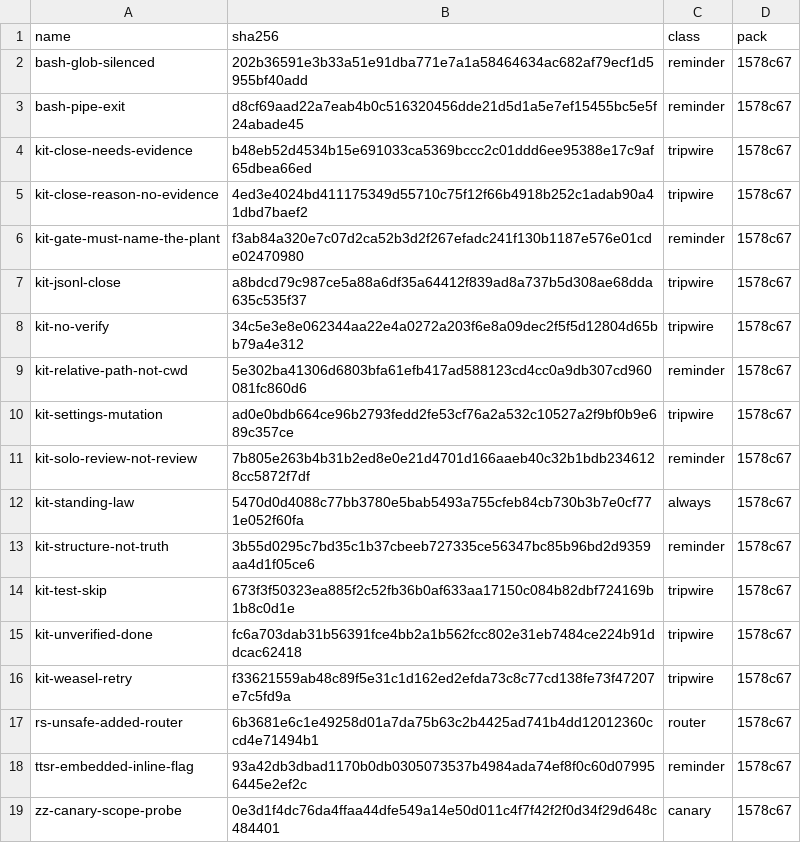
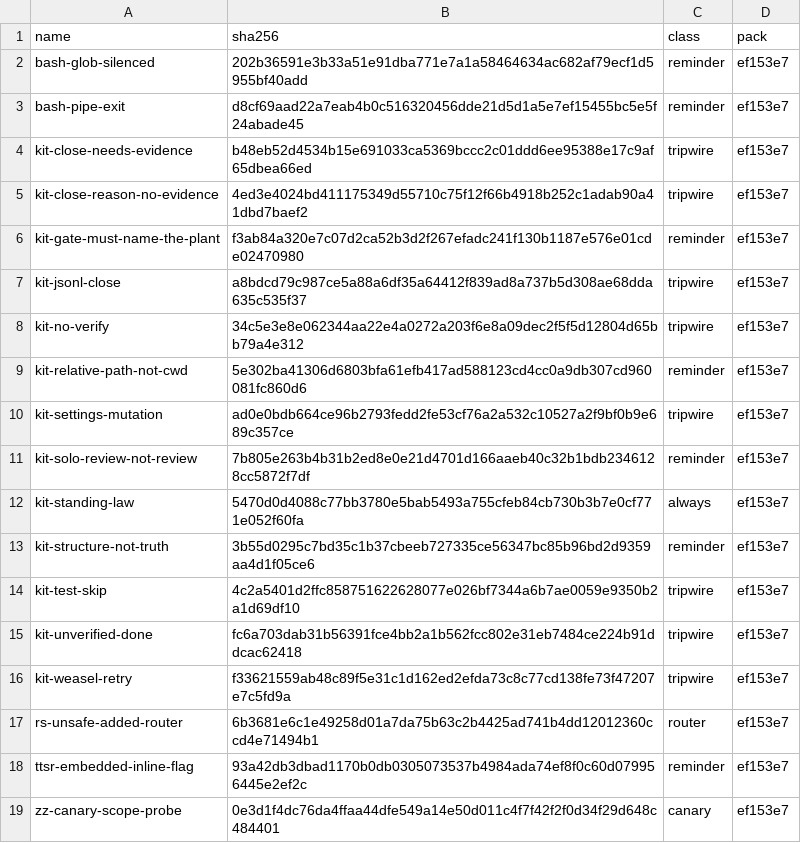
Before and after one commit to JYeswak/omp-kit-companion, a TSV file: MANIFEST.tsv, drawn as a sheet.

```diff
--- a/MANIFEST.tsv
+++ b/MANIFEST.tsv
@@ -1,19 +1,19 @@
 name	sha256	class	pack
-bash-glob-silenced	202b36591e3b33a51e91dba771e7a1a58464634ac682af79ecf1d5955bf40add	reminder	1578c67
-bash-pipe-exit	d8cf69aad22a7eab4b0c516320456dde21d5d1a5e7ef15455bc5e5f24abade45	reminder	1578c67
-kit-close-needs-evidence	b48eb52d4534b15e691033ca5369bccc2c01ddd6ee95388e17c9af65dbea66ed	tripwire	1578c67
-kit-close-reason-no-evidence	4ed3e4024bd411175349d55710c75f12f66b4918b252c1adab90a41dbd7baef2	tripwire	1578c67
-kit-gate-must-name-the-plant	f3ab84a320e7c07d2ca52b3d2f267efadc241f130b1187e576e01cde02470980	reminder	1578c67
-kit-jsonl-close	a8bdcd79c987ce5a88a6df35a64412f839ad8a737b5d308ae68dda635c535f37	tripwire	1578c67
-kit-no-verify	34c5e3e8e062344aa22e4a0272a203f6e8a09dec2f5f5d12804d65bb79a4e312	tripwire	1578c67
-kit-relative-path-not-cwd	5e302ba41306d6803bfa61efb417ad588123cd4cc0a9db307cd960081fc860d6	reminder	1578c67
-kit-settings-mutation	ad0e0bdb664ce96b2793fedd2fe53cf76a2a532c10527a2f9bf0b9e689c357ce	tripwire	1578c67
-kit-solo-review-not-review	7b805e263b4b31b2ed8e0e21d4701d166aaeb40c32b1bdb2346128cc5872f7df	reminder	1578c67
-kit-standing-law	5470d0d4088c77bb3780e5bab5493a755cfeb84cb730b3b7e0cf771e052f60fa	always	1578c67
-kit-structure-not-truth	3b55d0295c7bd35c1b37cbeeb727335ce56347bc85b96bd2d9359aa4d1f05ce6	reminder	1578c67
-kit-test-skip	673f3f50323ea885f2c52fb36b0af633aa17150c084b82dbf724169b1b8c0d1e	tripwire	1578c67
-kit-unverified-done	fc6a703dab31b56391fce4bb2a1b562fcc802e31eb7484ce224b91ddcac62418	tripwire	1578c67
-kit-weasel-retry	f33621559ab48c89f5e31c1d162ed2efda73c8c77cd138fe73f47207e7c5fd9a	tripwire	1578c67
-rs-unsafe-added-router	6b3681e6c1e49258d01a7da75b63c2b4425ad741b4dd12012360ccd4e71494b1	router	1578c67
-ttsr-embedded-inline-flag	93a42db3dbad1170b0db0305073537b4984ada74ef8f0c60d079956445e2ef2c	reminder	1578c67
-zz-canary-scope-probe	0e3d1f4dc76da4ffaa44dfe549a14e50d011c4f7f42f2f0d34f29d648c484401	canary	1578c67
+bash-glob-silenced	202b36591e3b33a51e91dba771e7a1a58464634ac682af79ecf1d5955bf40add	reminder	ef153e7
+bash-pipe-exit	d8cf69aad22a7eab4b0c516320456dde21d5d1a5e7ef15455bc5e5f24abade45	reminder	ef153e7
+kit-close-needs-evidence	b48eb52d4534b15e691033ca5369bccc2c01ddd6ee95388e17c9af65dbea66ed	tripwire	ef153e7
+kit-close-reason-no-evidence	4ed3e4024bd411175349d55710c75f12f66b4918b252c1adab90a41dbd7baef2	tripwire	ef153e7
+kit-gate-must-name-the-plant	f3ab84a320e7c07d2ca52b3d2f267efadc241f130b1187e576e01cde02470980	reminder	ef153e7
+kit-jsonl-close	a8bdcd79c987ce5a88a6df35a64412f839ad8a737b5d308ae68dda635c535f37	tripwire	ef153e7
+kit-no-verify	34c5e3e8e062344aa22e4a0272a203f6e8a09dec2f5f5d12804d65bb79a4e312	tripwire	ef153e7
+kit-relative-path-not-cwd	5e302ba41306d6803bfa61efb417ad588123cd4cc0a9db307cd960081fc860d6	reminder	ef153e7
+kit-settings-mutation	ad0e0bdb664ce96b2793fedd2fe53cf76a2a532c10527a2f9bf0b9e689c357ce	tripwire	ef153e7
+kit-solo-review-not-review	7b805e263b4b31b2ed8e0e21d4701d166aaeb40c32b1bdb2346128cc5872f7df	reminder	ef153e7
+kit-standing-law	5470d0d4088c77bb3780e5bab5493a755cfeb84cb730b3b7e0cf771e052f60fa	always	ef153e7
+kit-structure-not-truth	3b55d0295c7bd35c1b37cbeeb727335ce56347bc85b96bd2d9359aa4d1f05ce6	reminder	ef153e7
+kit-test-skip	4c2a5401d2ffc858751622628077e026bf7344a6b7ae0059e9350b2a1d69df10	tripwire	ef153e7
+kit-unverified-done	fc6a703dab31b56391fce4bb2a1b562fcc802e31eb7484ce224b91ddcac62418	tripwire	ef153e7
+kit-weasel-retry	f33621559ab48c89f5e31c1d162ed2efda73c8c77cd138fe73f47207e7c5fd9a	tripwire	ef153e7
+rs-unsafe-added-router	6b3681e6c1e49258d01a7da75b63c2b4425ad741b4dd12012360ccd4e71494b1	router	ef153e7
+ttsr-embedded-inline-flag	93a42db3dbad1170b0db0305073537b4984ada74ef8f0c60d079956445e2ef2c	reminder	ef153e7
+zz-canary-scope-probe	0e3d1f4dc76da4ffaa44dfe549a14e50d011c4f7f42f2f0d34f29d648c484401	canary	ef153e7
```
Also changed, not shown: 3 other files.
